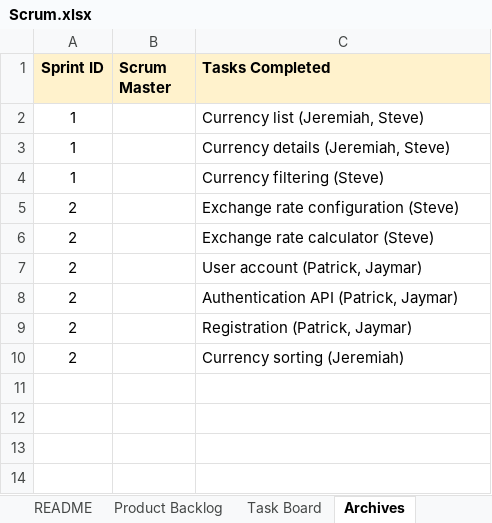
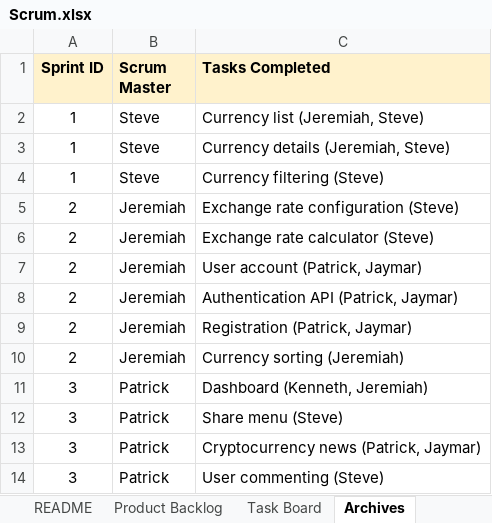
Before and after one commit to sguar001/CoinStalker, an Excel workbook: docs/Scrum.xlsx, sheet Archives, drawn as a sheet; values as stored, in another font and other column widths than the file's, no borders; the diff names each change by its address in the sheet, - before the commit and + after, or states it on an @@ line.

Commit message:
Update final scrum spreadsheet

```diff
--- a/docs/Scrum.xlsx (sheet Archives)
+++ b/docs/Scrum.xlsx (sheet Archives)
-B2:B4 (Scrum Master): (empty)
+B2:B4 (Scrum Master): Steve
-B5:B10 (Scrum Master): (empty)
+B5:B10 (Scrum Master): Jeremiah
+row 11: 3 | Patrick | Dashboard (Kenneth, Jeremiah)
+row 12: 3 | Patrick | Share menu (Steve)
+row 13: 3 | Patrick | Cryptocurrency news (Patrick, Jaymar)
+row 14: 3 | Patrick | User commenting (Steve)
```
Also changed, not shown: sheet Task Board, sheet Burndown Chart, sheet README, charts or pictures.
